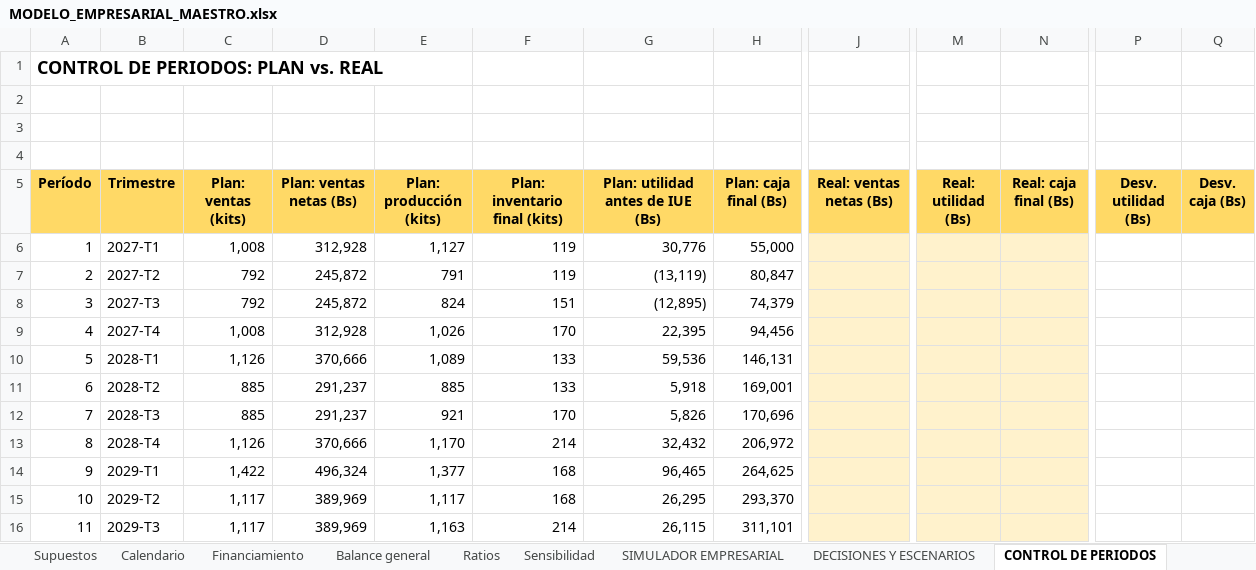
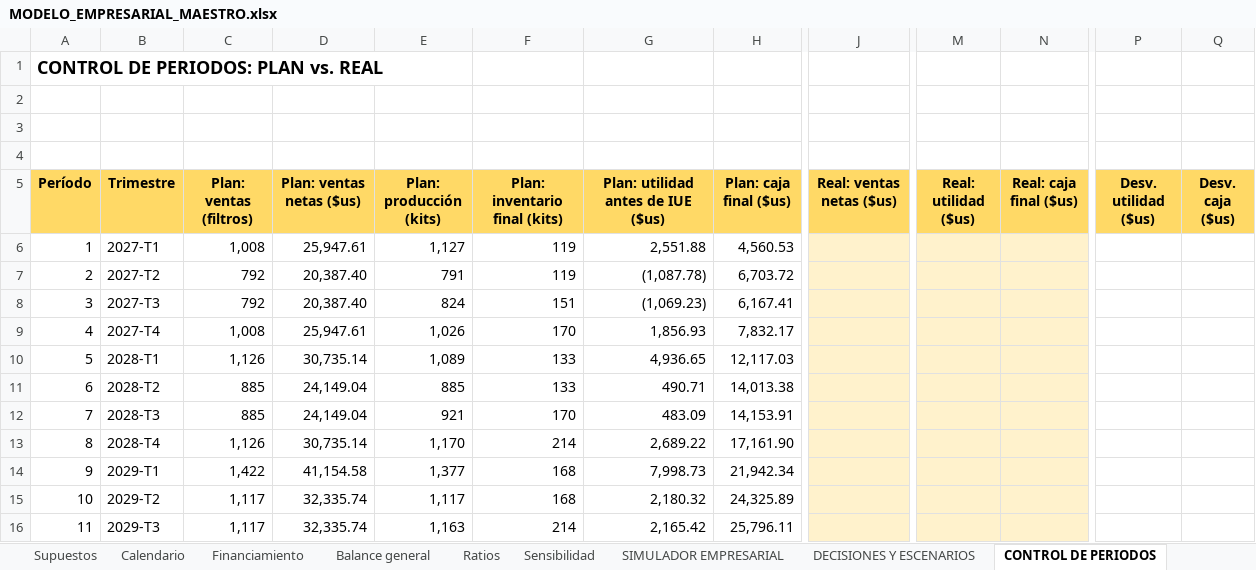
Before and after one commit to gabito6622-blip/A, an Excel workbook: proyectos/modelo-empresarial-filtro-ceramico/MODELO_EMPRESARIAL_MAESTRO.xlsx, sheet CONTROL DE PERIODOS, drawn as a sheet; only a part is shown, gaps mark what is left out; values as stored, in another font and other column widths than the file's, no borders; charts and pictures not drawn; the diff covers the shown part only; the diff names each change by its address in the sheet, - before the commit and + after, or states it on an @@ line.

```diff
--- a/proyectos/modelo-empresarial-filtro-ceramico/MODELO_EMPRESARIAL_MAESTRO.xlsx (sheet CONTROL DE PERIODOS)
+++ b/proyectos/modelo-empresarial-filtro-ceramico/MODELO_EMPRESARIAL_MAESTRO.xlsx (sheet CONTROL DE PERIODOS)
-C5: Plan: ventas (kits)
+C5: Plan: ventas (filtros)
-D5: Plan: ventas netas (Bs)
+D5: Plan: ventas netas ($us)
-G5: Plan: utilidad antes de IUE (Bs)
+G5: Plan: utilidad antes de IUE ($us)
-H5: Plan: caja final (Bs)
+H5: Plan: caja final ($us)
-J5: Real: ventas netas (Bs)
+J5: Real: ventas netas ($us)
-M5: Real: utilidad (Bs)
+M5: Real: utilidad ($us)
-N5: Real: caja final (Bs)
+N5: Real: caja final ($us)
-P5: Desv. utilidad (Bs)
+P5: Desv. utilidad ($us)
-Q5: Desv. caja (Bs)
+Q5: Desv. caja ($us)
-D6 (Plan: ventas netas ($us)): 312,928
+D6 (Plan: ventas netas ($us)): 25,947.61
-G6: 30,776
+G6: 2,551.88
-H6 (Plan: caja final ($us)): 55,000
+H6 (Plan: caja final ($us)): 4,560.53
-D7:D8 (Plan: ventas netas ($us)): 245,872
+D7:D8 (Plan: ventas netas ($us)): 20,387.40
-G7: (13,119)
+G7: (1,087.78)
-H7 (Plan: caja final ($us)): 80,847
+H7 (Plan: caja final ($us)): 6,703.72
-G8: (12,895)
+G8: (1,069.23)
-H8 (Plan: caja final ($us)): 74,379
+H8 (Plan: caja final ($us)): 6,167.41
-D9 (Plan: ventas netas ($us)): 312,928
+D9 (Plan: ventas netas ($us)): 25,947.61
-G9: 22,395
+G9: 1,856.93
-H9 (Plan: caja final ($us)): 94,456
+H9 (Plan: caja final ($us)): 7,832.17
-D10 (Plan: ventas netas ($us)): 370,666
+D10 (Plan: ventas netas ($us)): 30,735.14
-G10: 59,536
+G10: 4,936.65
-H10 (Plan: caja final ($us)): 146,131
+H10 (Plan: caja final ($us)): 12,117.03
-D11:D12 (Plan: ventas netas ($us)): 291,237
+D11:D12 (Plan: ventas netas ($us)): 24,149.04
-G11: 5,918
+G11: 490.71
-H11 (Plan: caja final ($us)): 169,001
+H11 (Plan: caja final ($us)): 14,013.38
-G12: 5,826
+G12: 483.09
-H12 (Plan: caja final ($us)): 170,696
+H12 (Plan: caja final ($us)): 14,153.91
-D13 (Plan: ventas netas ($us)): 370,666
+D13 (Plan: ventas netas ($us)): 30,735.14
-G13: 32,432
+G13: 2,689.22
-H13 (Plan: caja final ($us)): 206,972
+H13 (Plan: caja final ($us)): 17,161.90
-D14 (Plan: ventas netas ($us)): 496,324
+D14 (Plan: ventas netas ($us)): 41,154.58
-G14: 96,465
+G14: 7,998.73
-H14 (Plan: caja final ($us)): 264,625
+H14 (Plan: caja final ($us)): 21,942.34
-D15:D16 (Plan: ventas netas ($us)): 389,969
+D15:D16 (Plan: ventas netas ($us)): 32,335.74
-G15: 26,295
+G15: 2,180.32
-H15 (Plan: caja final ($us)): 293,370
+H15 (Plan: caja final ($us)): 24,325.89
-G16: 26,115
+G16: 2,165.42
-H16 (Plan: caja final ($us)): 311,101
+H16 (Plan: caja final ($us)): 25,796.11
```
Also changed, not shown: 37 edited cells elsewhere in this sheet, sheet Flujo de caja, sheet Compras, sheet Otros gastos, sheet MANO DE OBRA, sheet Carga impositiva, sheet Estado de resultado, 26 more sheets, formulas that keep their value, charts or pictures, 32 other files.
